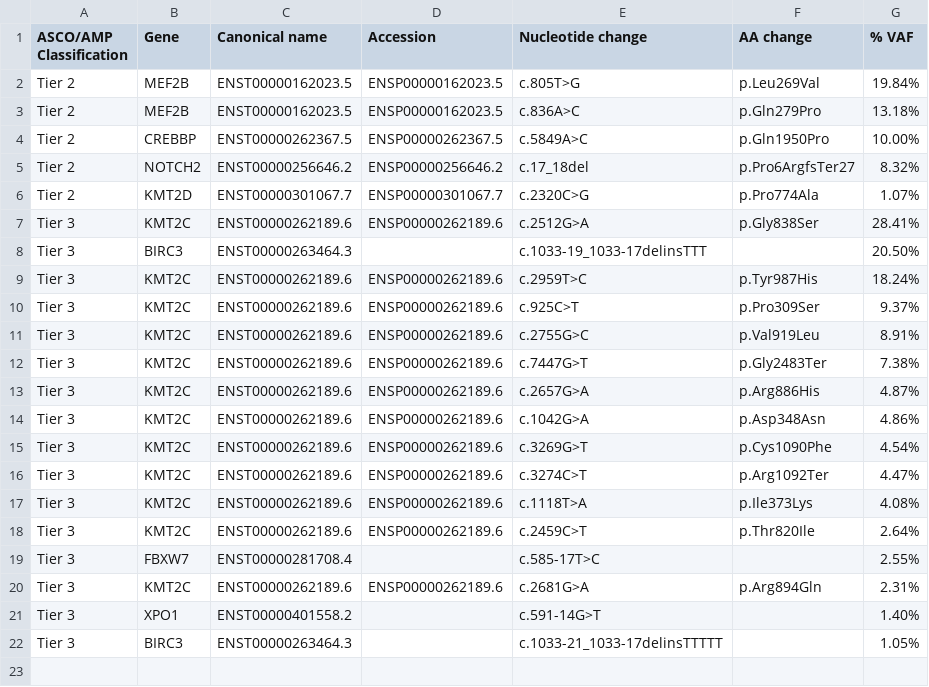
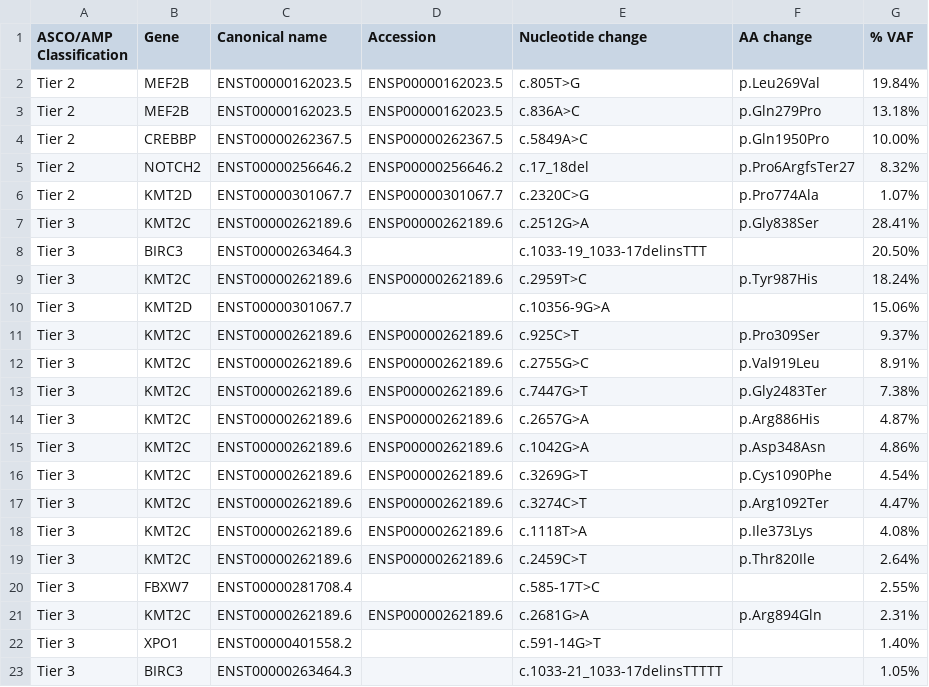
Before and after one commit to whopark/ctDNA, a CSV file: 0224/04-PHJ_10680696/04-PHJ_10680696_tiered_report.csv, drawn as a sheet.

```diff
--- a/0224/04-PHJ_10680696/04-PHJ_10680696_tiered_report.csv
+++ b/0224/04-PHJ_10680696/04-PHJ_10680696_tiered_report.csv
@@ -9,2 +9,3 @@ Tier 3,BIRC3,ENST00000263464.3,,c.1033-19_1033-17delinsTTT,,20.50%
 Tier 3,KMT2C,ENST00000262189.6,ENSP00000262189.6,c.2959T>C,p.Tyr987His,18.24%
+Tier 3,KMT2D,ENST00000301067.7,,c.10356-9G>A,,15.06%
 Tier 3,KMT2C,ENST00000262189.6,ENSP00000262189.6,c.925C>T,p.Pro309Ser,9.37%
```
Also changed, not shown: 7 other files.
